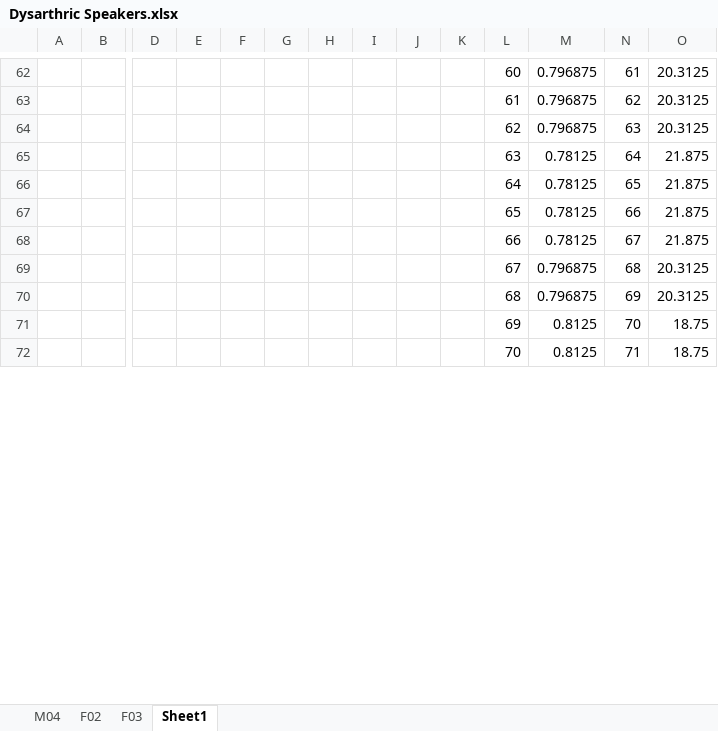
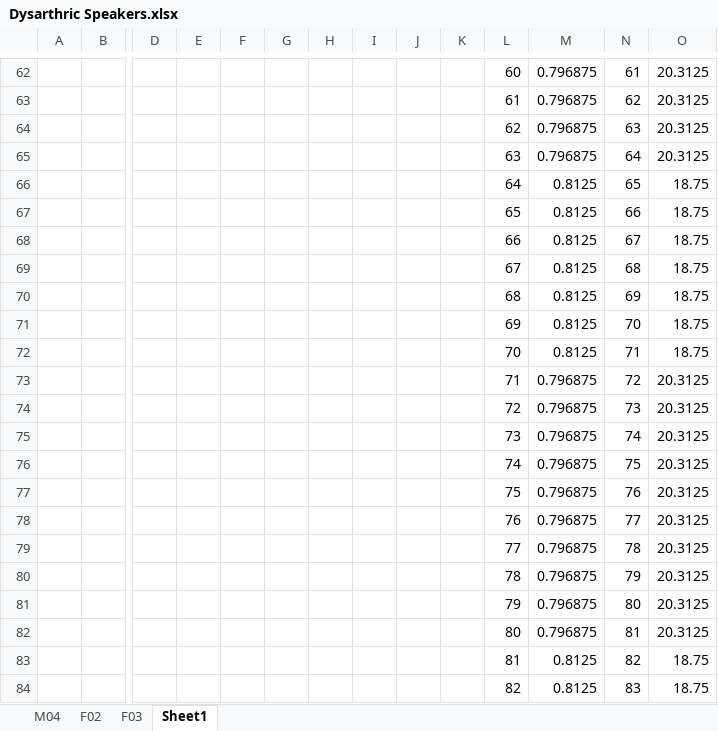
Before and after one commit to dshah1901/P4P-Transformer-ASR-for-Dysarthric-Spech, an Excel workbook: Dysarthric Speakers.xlsx, sheet Sheet1, drawn as a sheet; only a part is shown, gaps mark what is left out; values as stored, in another font and other column widths than the file's, no borders; charts and pictures not drawn; rows hold the shown columns only; the diff covers the shown part only; the diff names each change by its address in the sheet, - before the commit and + after, or states it on an @@ line.

```diff
--- a/Dysarthric Speakers.xlsx (sheet Sheet1)
+++ b/Dysarthric Speakers.xlsx (sheet Sheet1)
-M65: 0.78125
+M65: 0.796875
-O65: 21.875
+O65: 20.3125
-M66:M68: 0.78125
+M66:M68: 0.8125
-O66:O68: 21.875
+O66:O68: 18.75
-M69:M70: 0.796875
+M69:M70: 0.8125
-O69:O70: 20.3125
+O69:O70: 18.75
+row 73:  |  |  |  |  |  |  |  |  |  | 71 | 0.796875 | 72 | 20.3125
+row 74:  |  |  |  |  |  |  |  |  |  | 72 | 0.796875 | 73 | 20.3125
+row 75:  |  |  |  |  |  |  |  |  |  | 73 | 0.796875 | 74 | 20.3125
+row 76:  |  |  |  |  |  |  |  |  |  | 74 | 0.796875 | 75 | 20.3125
+row 77:  |  |  |  |  |  |  |  |  |  | 75 | 0.796875 | 76 | 20.3125
+row 78:  |  |  |  |  |  |  |  |  |  | 76 | 0.796875 | 77 | 20.3125
+row 79:  |  |  |  |  |  |  |  |  |  | 77 | 0.796875 | 78 | 20.3125
+row 80:  |  |  |  |  |  |  |  |  |  | 78 | 0.796875 | 79 | 20.3125
+row 81:  |  |  |  |  |  |  |  |  |  | 79 | 0.796875 | 80 | 20.3125
+row 82:  |  |  |  |  |  |  |  |  |  | 80 | 0.796875 | 81 | 20.3125
+row 83:  |  |  |  |  |  |  |  |  |  | 81 | 0.8125 | 82 | 18.75
+row 84:  |  |  |  |  |  |  |  |  |  | 82 | 0.8125 | 83 | 18.75
```
Also changed, not shown: 28 added rows, 40 removed rows, 80 edited cells and cell formats elsewhere in this sheet, sheet F03, formulas that keep their value, charts or pictures, ASR Results.xlsx, Epoch Accuracy.xlsx, 3 other files.
